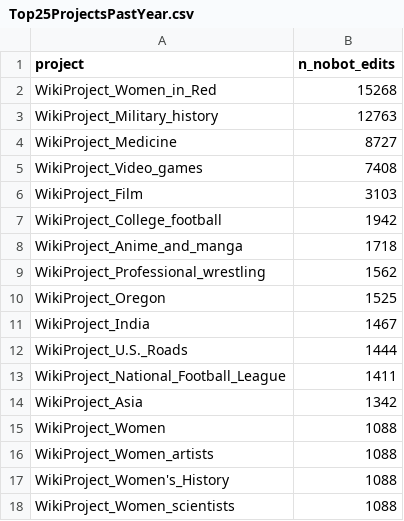
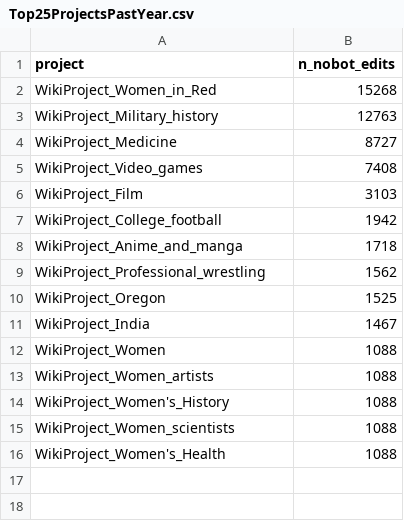
Before and after one commit to bowen0603/WikiProjectRecSys, a CSV file: data/pre-processing/Top25ProjectsPastYear.csv, drawn as a sheet.

```diff
--- a/data/pre-processing/Top25ProjectsPastYear.csv
+++ b/data/pre-processing/Top25ProjectsPastYear.csv
@@ -11,5 +11,2 @@ WikiProject_Oregon,1525
 WikiProject_India,1467
-WikiProject_U.S._Roads,1444
-WikiProject_National_Football_League,1411
-WikiProject_Asia,1342
 WikiProject_Women,1088
@@ -18 +15,2 @@ WikiProject_Women's_History,1088
 WikiProject_Women_scientists,1088
+WikiProject_Women's_Health,1088
```
Also changed, not shown: data/pre-processing/projects_categories.csv, data/recommendations/recommendations_newcomers.csv, 6 other files.
